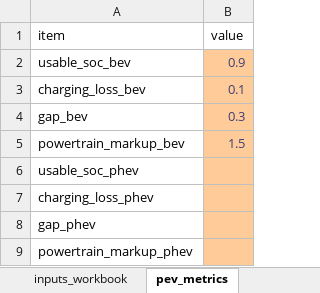
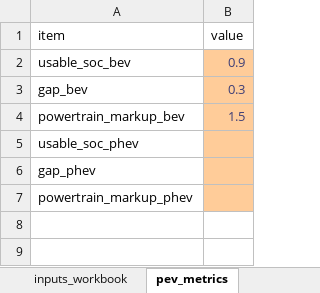
Before and after one commit to USEPA/EPA_OMEGA_Model, an Excel workbook: omega_preproc/alpha_package_costs/inputs/alpha_package_costs_module_inputs.xlsx, sheet pev_metrics, drawn as a sheet; values as stored, in another font and other column widths than the file's, no borders; the diff names each change by its address in the sheet, - before the commit and + after, or states it on an @@ line.

```diff
--- a/omega_preproc/alpha_package_costs/inputs/alpha_package_costs_module_inputs.xlsx (sheet pev_metrics)
+++ b/omega_preproc/alpha_package_costs/inputs/alpha_package_costs_module_inputs.xlsx (sheet pev_metrics)
-row 3: charging_loss_bev | 0.1
-row 7: charging_loss_phev
```
Also changed, not shown: sheet inputs_workbook, sheet bev_curves, sheet price_class, sheet hev_metrics, 2 other files.
